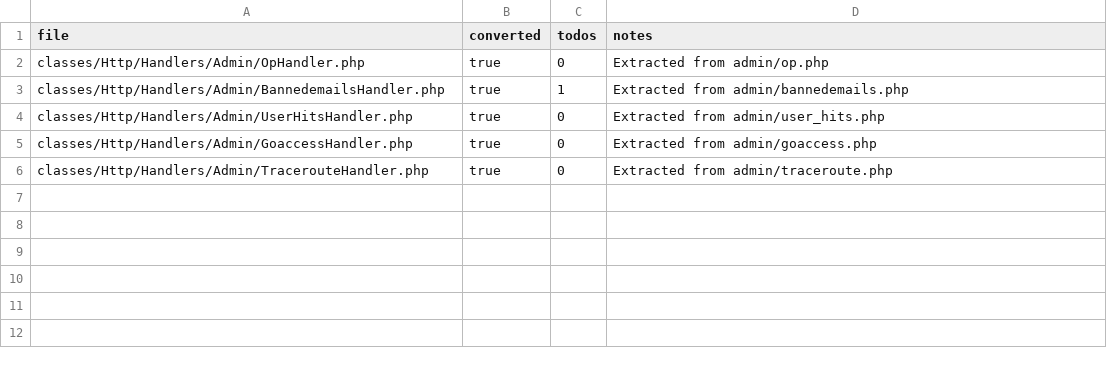
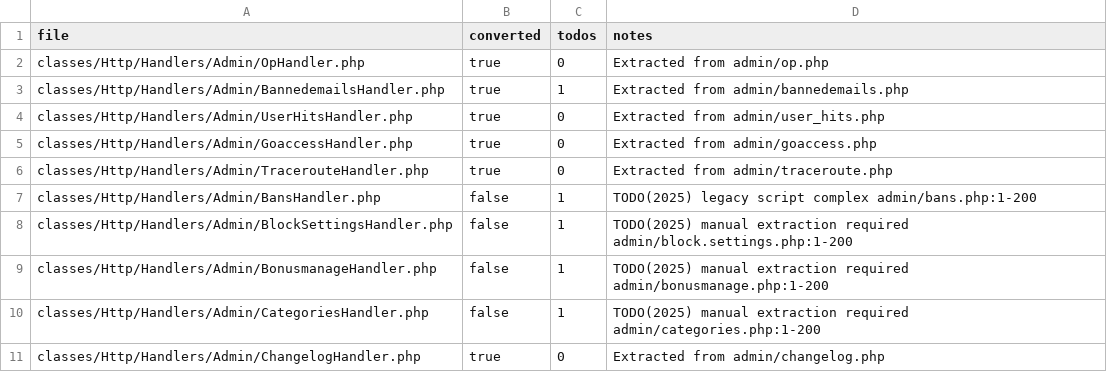
Before and after one commit to trackerone/Pu-239, a CSV file: tools/handler_convert_report.csv, drawn as a sheet.

Commit message:
feat(handler-convert): convert legacy stubs to handlers (batch=2) (#283)

```diff
--- a/tools/handler_convert_report.csv
+++ b/tools/handler_convert_report.csv
@@ -6 +6,6 @@ classes/Http/Handlers/Admin/GoaccessHandler.php,true,0,Extracted from admin/goac
 classes/Http/Handlers/Admin/TracerouteHandler.php,true,0,Extracted from admin/traceroute.php
+classes/Http/Handlers/Admin/BansHandler.php,false,1,TODO(2025) legacy script complex admin/bans.php:1-200
+classes/Http/Handlers/Admin/BlockSettingsHandler.php,false,1,TODO(2025) manual extraction required admin/block.settings.php:1-200
+classes/Http/Handlers/Admin/BonusmanageHandler.php,false,1,TODO(2025) manual extraction required admin/bonusmanage.php:1-200
+classes/Http/Handlers/Admin/CategoriesHandler.php,false,1,TODO(2025) manual extraction required admin/categories.php:1-200
+classes/Http/Handlers/Admin/ChangelogHandler.php,true,0,Extracted from admin/changelog.php
```
Also changed, not shown: 11 other files.
